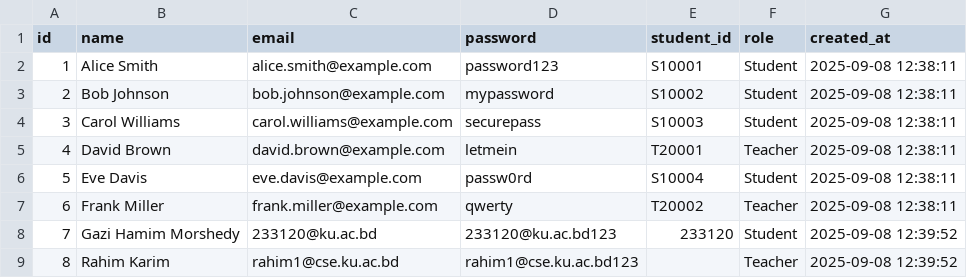
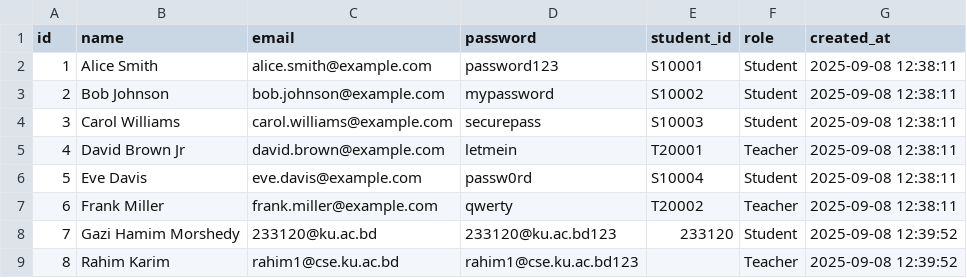
Before and after one commit to KaziRifatMorshed/SmartXm, a CSV file: RemoteServer/WebScrappingTesting/dist/remoteData.csv, drawn as a sheet.

```diff
--- a/RemoteServer/WebScrappingTesting/dist/remoteData.csv
+++ b/RemoteServer/WebScrappingTesting/dist/remoteData.csv
@@ -4,3 +4,3 @@
 "3","Carol Williams","carol.williams@example.com","securepass","S10003","Student","2025-09-08 12:38:11"
-"4","David Brown","david.brown@example.com","letmein","T20001","Teacher","2025-09-08 12:38:11"
+"4","David Brown Jr","david.brown@example.com","letmein","T20001","Teacher","2025-09-08 12:38:11"
 "5","Eve Davis","eve.davis@example.com","passw0rd","S10004","Student","2025-09-08 12:38:11"
```
Also changed, not shown: 16 other files.
